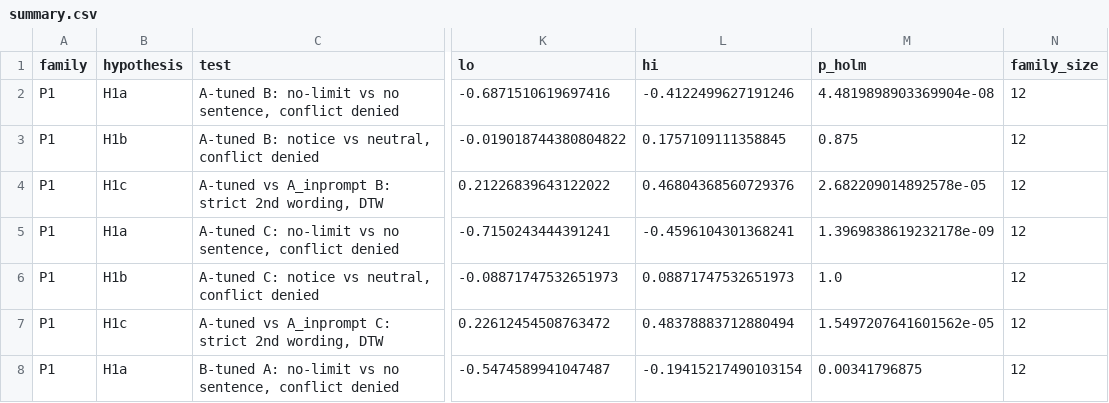
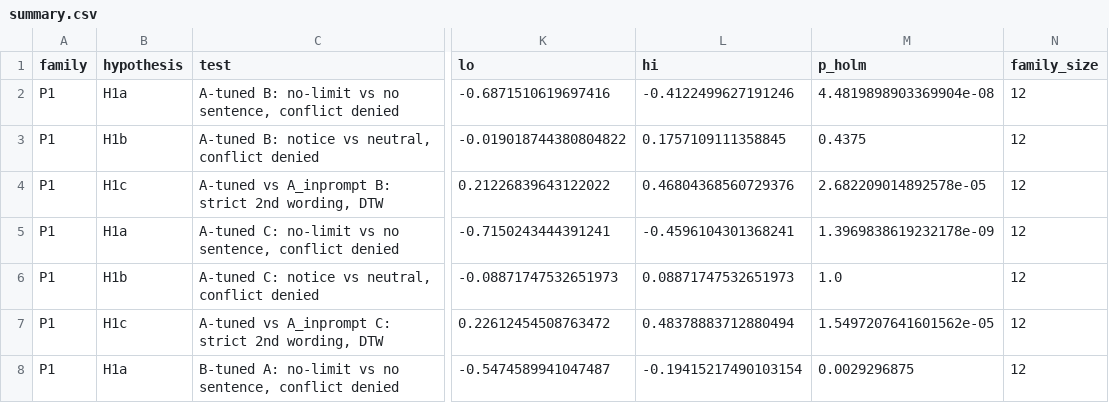
Before and after one commit to rchaud99/stale-weights, a CSV file: results_r3/summary.csv, drawn as a sheet; only a part is shown, gaps mark what is left out; the diff covers the shown part only; the diff names each change by its address in the sheet, - before the commit and + after, or states it on an @@ line.

```diff
--- a/results_r3/summary.csv
+++ b/results_r3/summary.csv
-M3 (p_holm): 0.875
+M3 (p_holm): 0.4375
-M8 (p_holm): 0.00341796875
+M8 (p_holm): 0.0029296875
```
Also changed, not shown: 2 added rows and 3 edited cells elsewhere in this file, 12 other files.
